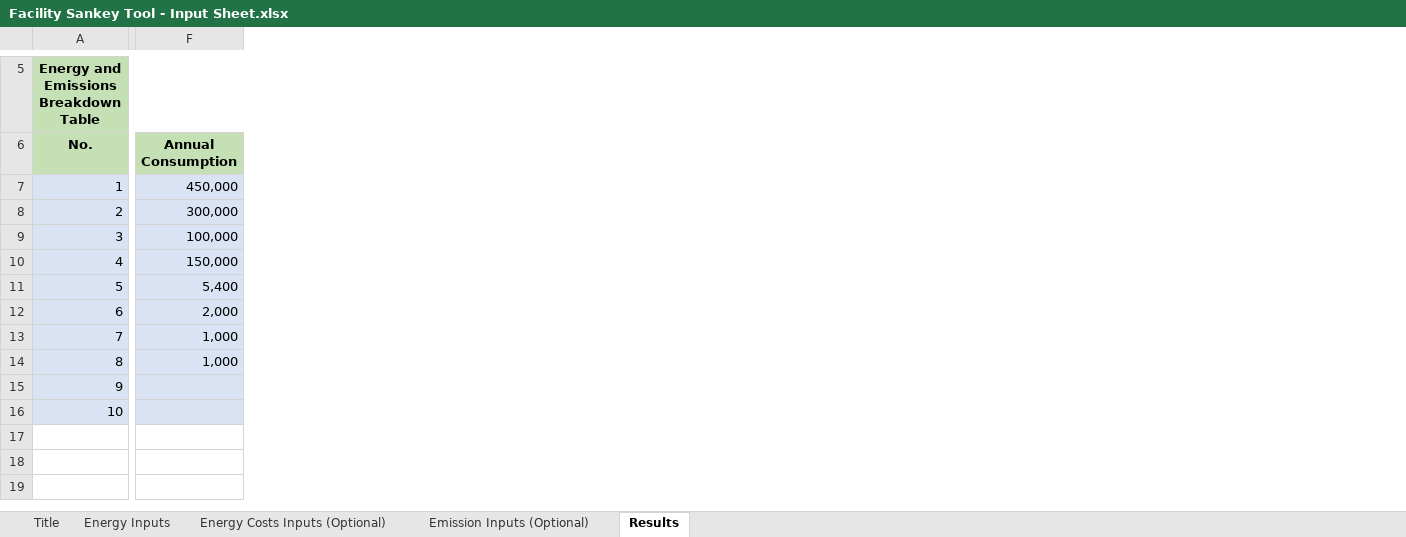
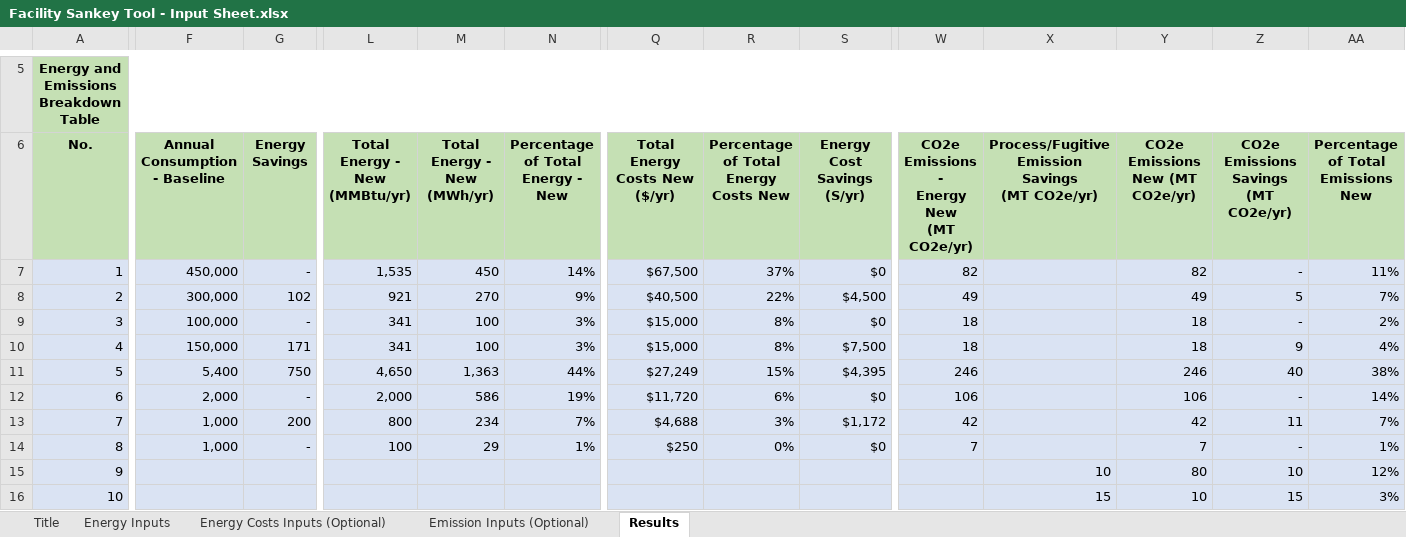
Before and after one commit to IACDecarb/IAC-Decarb-Tools, an Excel workbook: apps/fst/Facility Sankey Tool - Input Sheet.xlsx, sheet Results, drawn as a sheet; only a part is shown, gaps mark what is left out; values as stored, in another font and other column widths than the file's, no borders; ↵ is a line break in a cell; the diff covers the shown part only; the diff names each change by its address in the sheet, - before the commit and + after, or states it on an @@ line.

```diff
--- a/apps/fst/Facility Sankey Tool - Input Sheet.xlsx (sheet Results)
+++ b/apps/fst/Facility Sankey Tool - Input Sheet.xlsx (sheet Results)
+column G (Energy Savings), rows 7-14: - | 102 | - | 171 | 750 | - | 200 | -
+column L (Total Energy - New (MMBtu/yr)), rows 7-14: 1,535 | 921 | 341 | 341 | 4,650 | 2,000 | 800 | 100
+column M (Total Energy - New (MWh/yr)), rows 7-14: 450 | 270 | 100 | 100 | 1,363 | 586 | 234 | 29
+column N (Percentage of Total Energy - New), rows 7-14: 14% | 9% | 3% | 3% | 44% | 19% | 7% | 1%
+column Q (Total Energy Costs New ($/yr)), rows 7-14: $67,500 | $40,500 | $15,000 | $15,000 | $27,249 | $11,720 | $4,688 | $250
+column R, rows 6-14: Percentage of Total Energy Costs New | 37% | 22% | 8% | 8% | 15% | 6% | 3% | 0%
+column S (Energy Cost Savings (S/yr)), rows 7-14: $0 | $4,500 | $0 | $7,500 | $4,395 | $0 | $1,172 | $0
+column W, rows 6-14: CO2e Emissions - ↵ Energy New ↵ (MT CO2e/yr) | 82 | 49 | 18 | 18 | 246 | 106 | 42 | 7
+column X, rows 6-16: Process/Fugitive Emission Savings ↵ (MT CO2e/yr) |  |  |  |  |  |  |  |  | 10 | 15
+column Y (CO2e Emissions New (MT CO2e/yr)), rows 7-16: 82 | 49 | 18 | 18 | 246 | 106 | 42 | 7 | 80 | 10
+column Z, rows 6-16: CO2e Emissions Savings (MT CO2e/yr) | - | 5 | - | 9 | 40 | - | 11 | - | 10 | 15
+column AA, rows 6-16: Percentage of Total Emissions New | 11% | 7% | 2% | 4% | 38% | 14% | 7% | 1% | 12% | 3%
-F6: Annual Consumption
+F6: Annual Consumption - Baseline
```
Also changed, not shown: 8 edited cells elsewhere in this sheet, sheet Energy Inputs, sheet Emission Inputs (Optional), sheet Title, formulas that keep their value, 1 other file.
